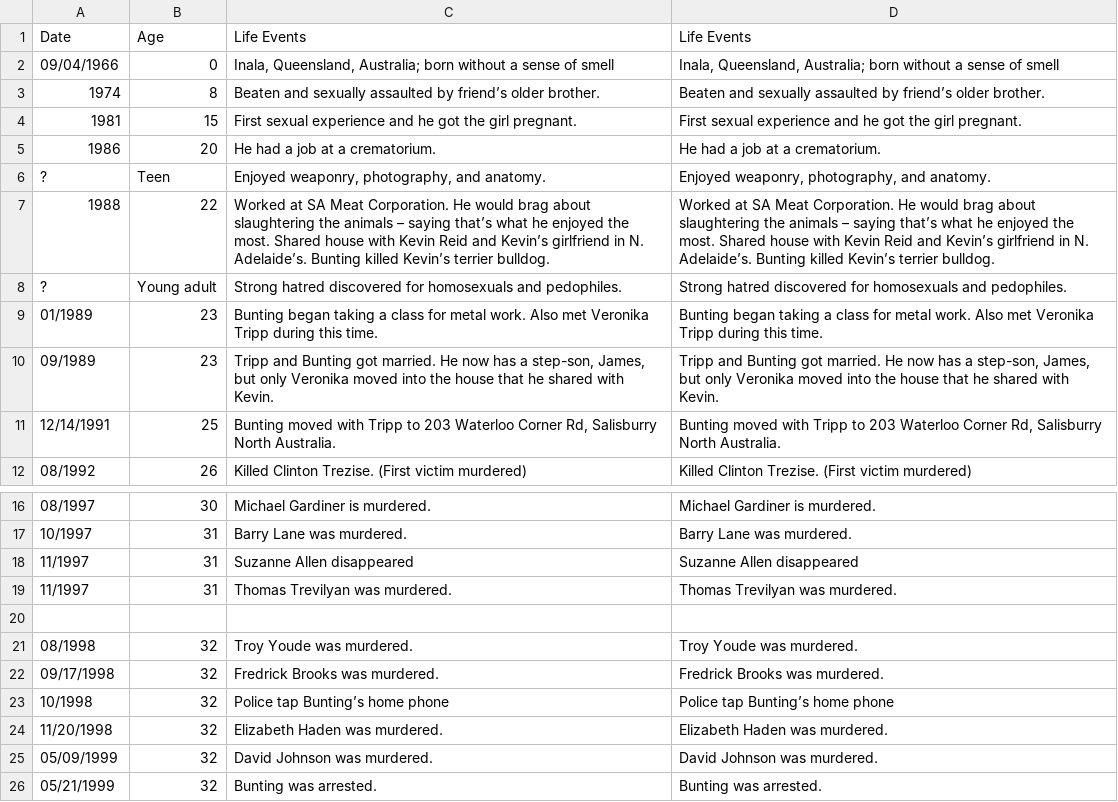
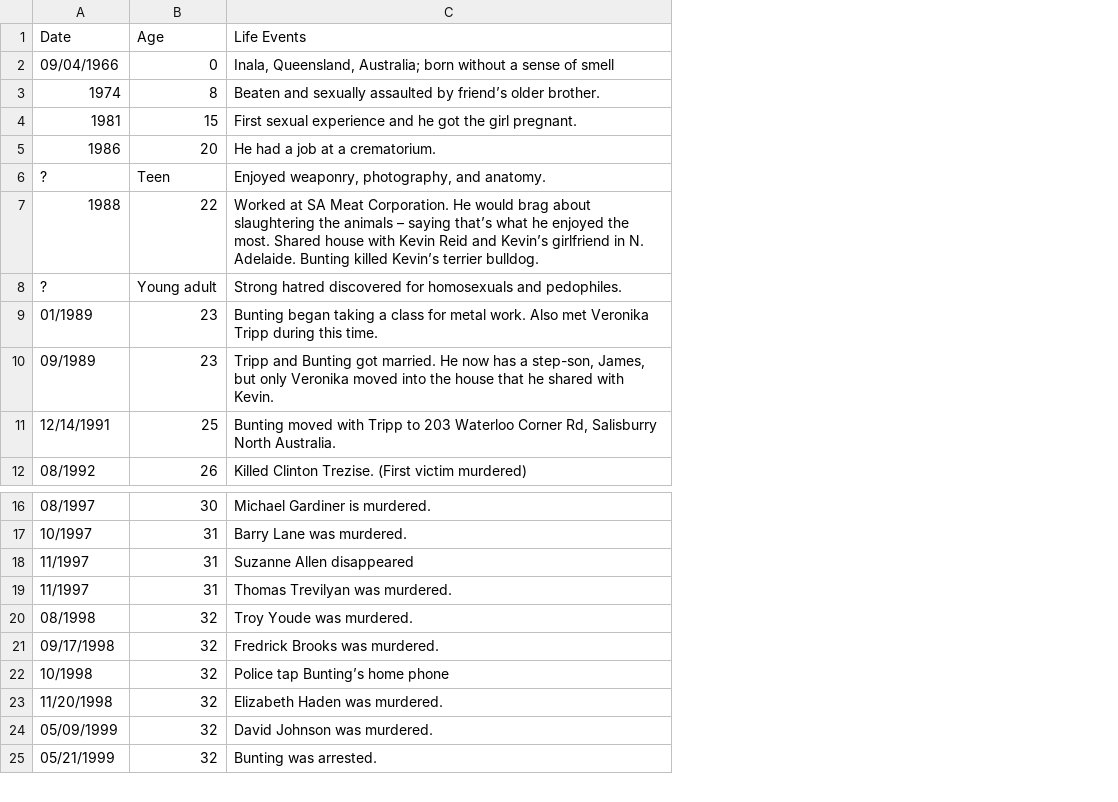
Before and after one commit to ajithksenthil/CrimeArchetypes, a CSV file: mnt/data/csv/Type1_Bunting_John_Justin.csv, drawn as a sheet; only a part is shown, gaps mark what is left out; the diff names each change by its address in the sheet, - before the commit and + after, or states it on an @@ line.

Commit message:
Cleaned_Type1_Bunting_John_Justin.csv
Fixed quotes, deleted duplicates

```diff
--- a/mnt/data/csv/Type1_Bunting_John_Justin.csv
+++ b/mnt/data/csv/Type1_Bunting_John_Justin.csv
-column D (Life Events), rows 2-12: Inala, Queensland, Australia; born without a sense of smell | Beaten and sexually assaulted by friend’s older brother. | First sexual experience and he got the girl pregnant. | He had a job at a crematorium. | Enjoyed weaponry, photography, and anatomy. | Worked at SA Meat Corporation. He would brag about slaughtering the animals – saying that’s what he enjoyed the most. Shared house with Kevin Reid and Kevin’s girlfriend in N. Adelaide’s. Bunting killed Kevin’s terrier bulldog. | Strong hatred discovered for homosexuals and pedophiles. | Bunting began taking a class for metal work. Also met Veronika Tripp during this time. | Tripp and Bunting got married. He now has a step-son, James, but only Veronika moved into the house that he shared with Kevin. | Bunting moved with Tripp to 203 Waterloo Corner Rd, Salisburry North Australia. | Killed Clinton Trezise. (First victim murdered); rows 16-19: Michael Gardiner is murdered. | Barry Lane was murdered. | Suzanne Allen disappeared | Thomas Trevilyan was murdered.; rows 21-26: Troy Youde was murdered. | Fredrick Brooks was murdered. | Police tap Bunting’s home phone | Elizabeth Haden was murdered. | David Johnson was murdered. | Bunting was arrested.
-C7 (Life Events): …in N. Adelaide’s. Bunting killed…
+C7 (Life Events): …in N. Adelaide. Bunting killed…
-row 20: (empty)
```
